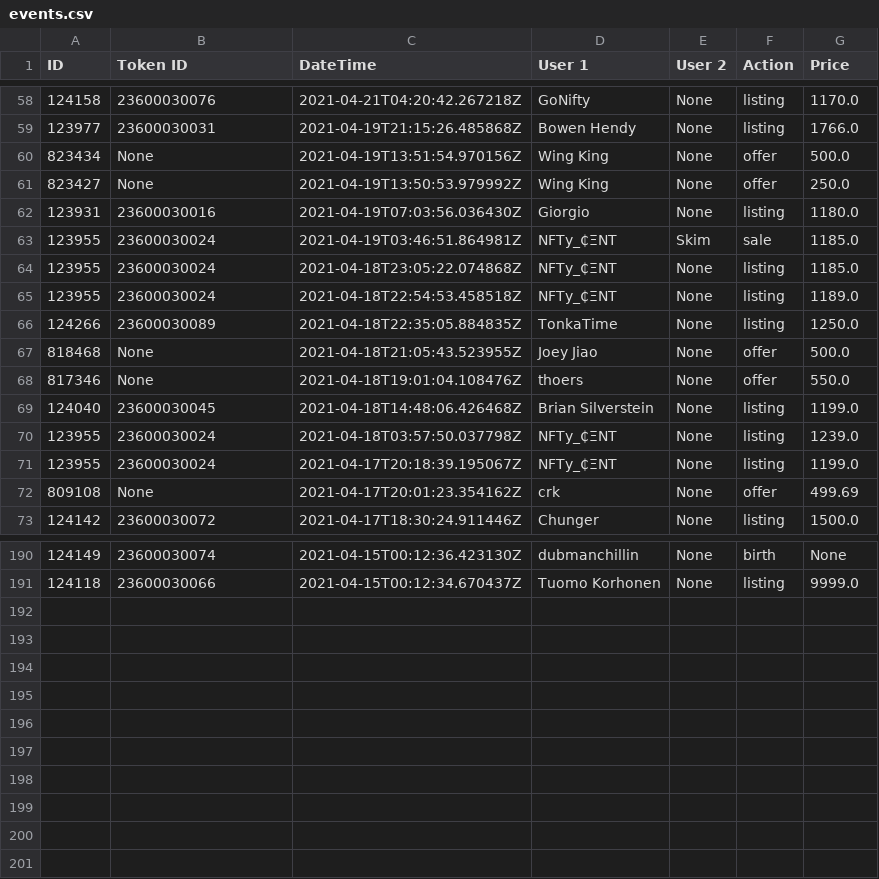
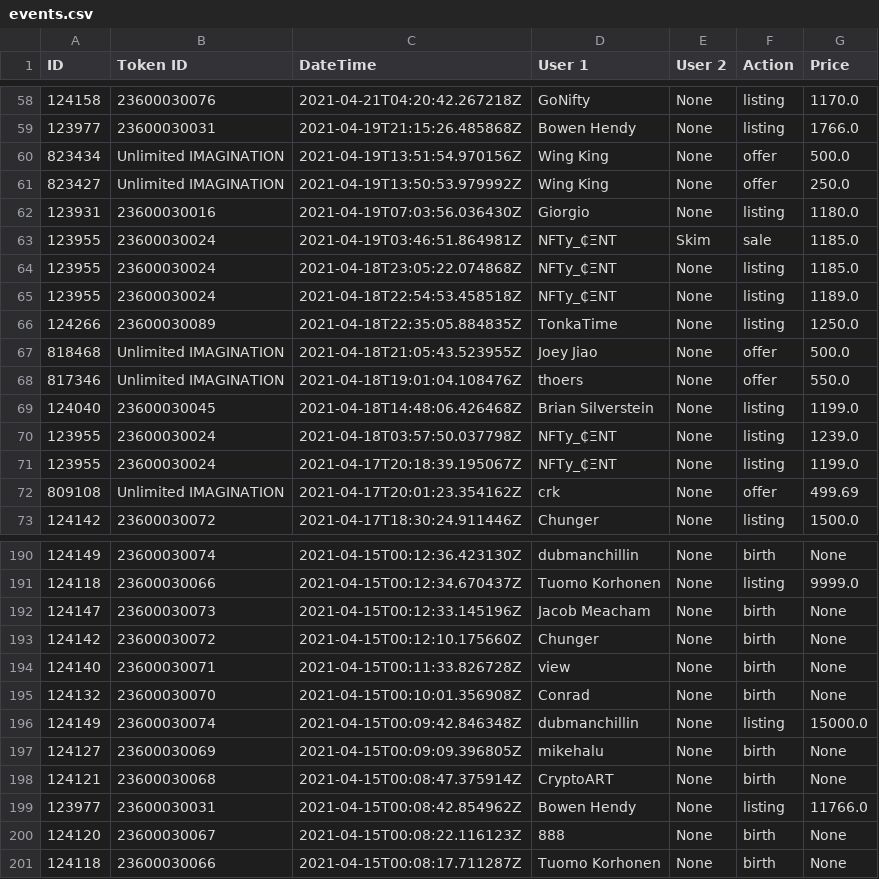
Before and after one commit to PavelLenchak/Training, a CSV file: Parsing/nifrygateway/events.csv, drawn as a sheet; only a part is shown, gaps mark what is left out; the diff covers the shown part only.

Commit message:
Parsing editions + events

```diff
--- a/Parsing/nifrygateway/events.csv
+++ b/Parsing/nifrygateway/events.csv
@@ -59,4 +59,4 @@ ID;Token ID;DateTime;User 1;User 2;Action;Price
 123977;23600030031;2021-04-19T21:15:26.485868Z;Bowen Hendy;None;listing;1766.0
-823434;None;2021-04-19T13:51:54.970156Z;Wing King;None;offer;500.0
-823427;None;2021-04-19T13:50:53.979992Z;Wing King;None;offer;250.0
+823434;Unlimited IMAGINATION;2021-04-19T13:51:54.970156Z;Wing King;None;offer;500.0
+823427;Unlimited IMAGINATION;2021-04-19T13:50:53.979992Z;Wing King;None;offer;250.0
 123931;23600030016;2021-04-19T07:03:56.036430Z;Giorgio;None;listing;1180.0
@@ -66,4 +66,4 @@ ID;Token ID;DateTime;User 1;User 2;Action;Price
 124266;23600030089;2021-04-18T22:35:05.884835Z;TonkaTime;None;listing;1250.0
-818468;None;2021-04-18T21:05:43.523955Z;Joey Jiao;None;offer;500.0
-817346;None;2021-04-18T19:01:04.108476Z;thoers;None;offer;550.0
+818468;Unlimited IMAGINATION;2021-04-18T21:05:43.523955Z;Joey Jiao;None;offer;500.0
+817346;Unlimited IMAGINATION;2021-04-18T19:01:04.108476Z;thoers;None;offer;550.0
 124040;23600030045;2021-04-18T14:48:06.426468Z;Brian Silverstein;None;listing;1199.0
@@ -71,3 +71,3 @@ ID;Token ID;DateTime;User 1;User 2;Action;Price
 123955;23600030024;2021-04-17T20:18:39.195067Z;NFTy_₵ΞNT;None;listing;1199.0
-809108;None;2021-04-17T20:01:23.354162Z;crk;None;offer;499.69
+809108;Unlimited IMAGINATION;2021-04-17T20:01:23.354162Z;crk;None;offer;499.69
 124142;23600030072;2021-04-17T18:30:24.911446Z;Chunger;None;listing;1500.0
@@ -191 +191,11 @@ ID;Token ID;DateTime;User 1;User 2;Action;Price
 124118;23600030066;2021-04-15T00:12:34.670437Z;Tuomo Korhonen;None;listing;9999.0
+124147;23600030073;2021-04-15T00:12:33.145196Z;Jacob Meacham;None;birth;None
+124142;23600030072;2021-04-15T00:12:10.175660Z;Chunger;None;birth;None
+124140;23600030071;2021-04-15T00:11:33.826728Z;view;None;birth;None
+124132;23600030070;2021-04-15T00:10:01.356908Z;Conrad ;None;birth;None
+124149;23600030074;2021-04-15T00:09:42.846348Z;dubmanchillin;None;listing;15000.0
+124127;23600030069;2021-04-15T00:09:09.396805Z;mikehalu;None;birth;None
+124121;23600030068;2021-04-15T00:08:47.375914Z;CryptoART;None;birth;None
+123977;23600030031;2021-04-15T00:08:42.854962Z;Bowen Hendy;None;listing;11766.0
+124120;23600030067;2021-04-15T00:08:22.116123Z;888;None;birth;None
+124118;23600030066;2021-04-15T00:08:17.711287Z;Tuomo Korhonen;None;birth;None
```
Also changed, not shown: 17 edited cells elsewhere in this file, Parsing/nifrygateway/editions_second.csv, 1 other file.
